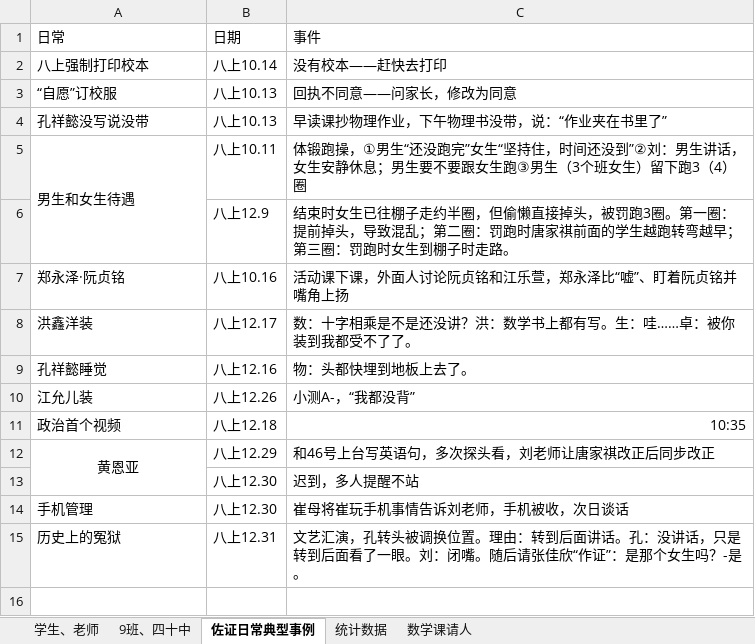
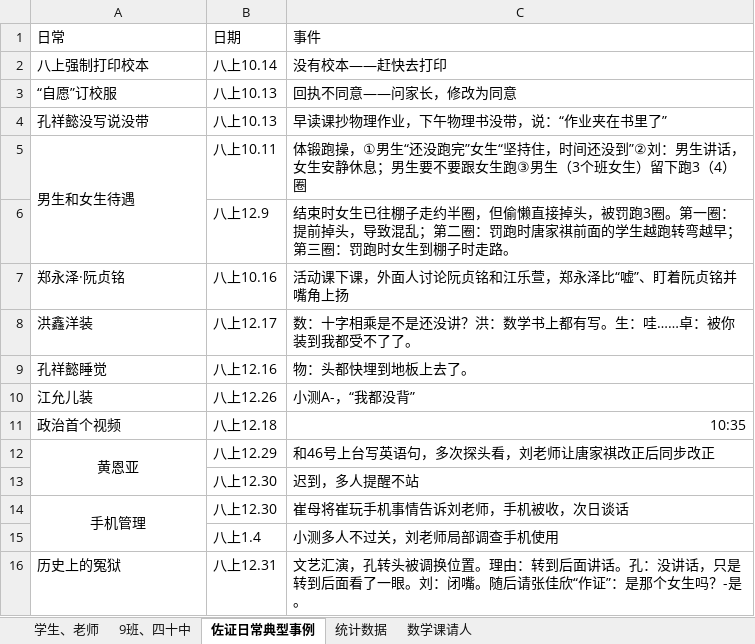
Before and after one commit to dsywy1698/dsywy1698.github.io, an Excel workbook: c/9班资料（关键词）.xlsx, sheet 佐证日常典型事例, drawn as a sheet; values as stored, in another font and other column widths than the file's, no borders; the diff names each change by its address in the sheet, - before the commit and + after, or states it on an @@ line.

```diff
--- a/c/9班资料（关键词）.xlsx (sheet 佐证日常典型事例)
+++ b/c/9班资料（关键词）.xlsx (sheet 佐证日常典型事例)
-A14 alignment: left
+A14 alignment: center
+A14:A15 merged
+row 15:  | 八上1.4 | 小测多人不过关，刘老师局部调查手机使用
```
Also changed, not shown: sheet 数学课请人, sheet 9班、四十中, sheet 学生、老师, 4 other files.
